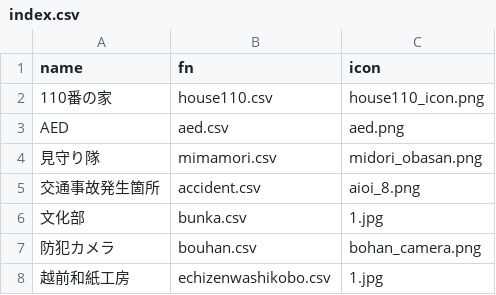
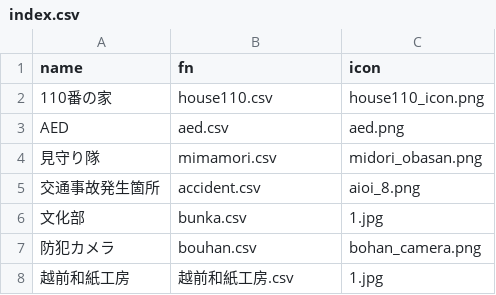
Before and after one commit to nknhb966/ozowara-shoukasen, a CSV file: index.csv, drawn as a sheet.

Commit message:
Update index.csv

```diff
--- a/index.csv
+++ b/index.csv
@@ -7,2 +7,2 @@ AED,aed.csv,aed.png
 防犯カメラ,bouhan.csv,bohan_camera.png
-越前和紙工房,echizenwashikobo.csv,1.jpg
+越前和紙工房,越前和紙工房.csv,1.jpg
```
